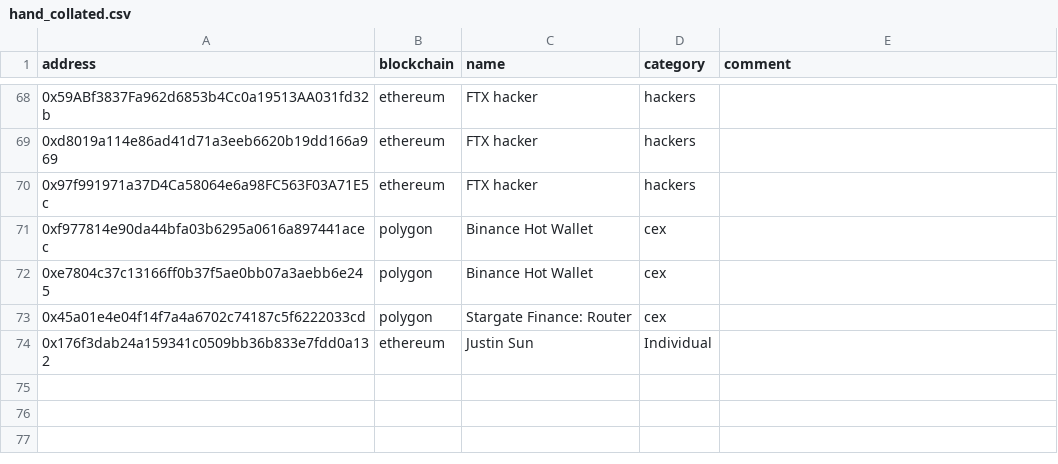
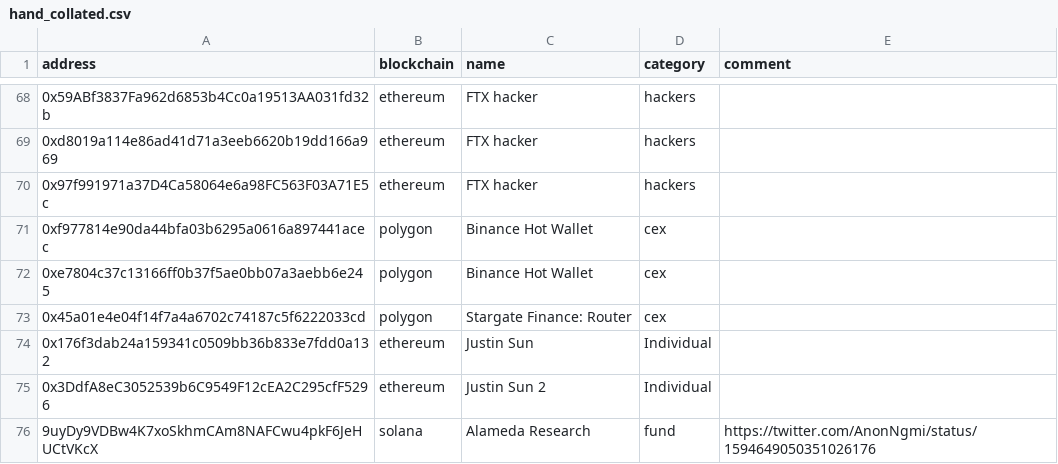
Before and after one commit to michelcrypt4d4mus/ethecycle, a CSV file: ethecycle/chain_addresses/raw_data/hand_collated.csv, drawn as a sheet; only a part is shown, gaps mark what is left out; the diff names each change by its address in the sheet, - before the commit and + after, or states it on an @@ line.

```diff
--- a/ethecycle/chain_addresses/raw_data/hand_collated.csv
+++ b/ethecycle/chain_addresses/raw_data/hand_collated.csv
+row 75: 0x3DdfA8eC3052539b6C9549F12cEA2C295cfF5296 | ethereum | Justin Sun 2 | Individual
+row 76: 9uyDy9VDBw4K7xoSkhmCAm8NAFCwu4pkF6JeHUCtVKcX | solana | Alameda Research | fund | https://twitter.com/AnonNgmi/status/1594649050351026176
```
Also changed, not shown: 1 other file.
